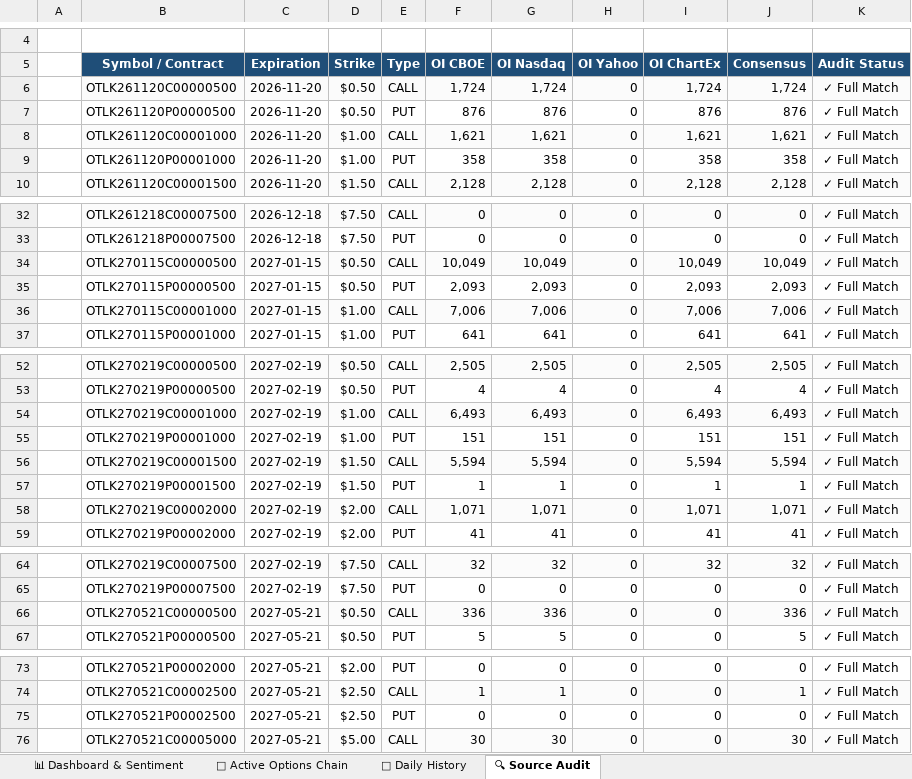
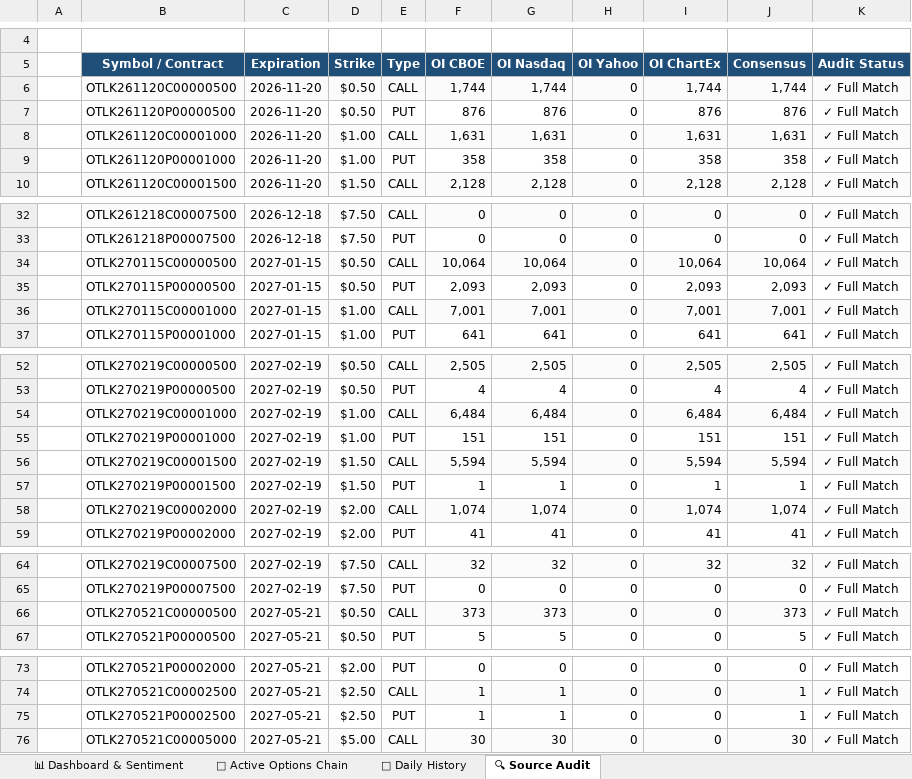
Before and after one commit to The-Slag-Brothers/OTLK-tracker, an Excel workbook: OTLK_Options_Chain_and_Derivatives.xlsx, sheet 🔍 Source Audit, drawn as a sheet; only a part is shown, gaps mark what is left out; values as stored, in another font and other column widths than the file's, no borders; the diff names each change by its address in the sheet, - before the commit and + after, or states it on an @@ line.

```diff
--- a/OTLK_Options_Chain_and_Derivatives.xlsx (sheet 🔍 Source Audit)
+++ b/OTLK_Options_Chain_and_Derivatives.xlsx (sheet 🔍 Source Audit)
-F6 (OI CBOE): 1,724
+F6 (OI CBOE): 1,744
-G6 (OI Nasdaq): 1,724
+G6 (OI Nasdaq): 1,744
-I6 (OI ChartEx): 1,724
+I6 (OI ChartEx): 1,744
-J6 (Consensus): 1,724
+J6 (Consensus): 1,744
-F8 (OI CBOE): 1,621
+F8 (OI CBOE): 1,631
-G8 (OI Nasdaq): 1,621
+G8 (OI Nasdaq): 1,631
-I8 (OI ChartEx): 1,621
+I8 (OI ChartEx): 1,631
-J8 (Consensus): 1,621
+J8 (Consensus): 1,631
-F34 (OI CBOE): 10,049
+F34 (OI CBOE): 10,064
-G34 (OI Nasdaq): 10,049
+G34 (OI Nasdaq): 10,064
-I34 (OI ChartEx): 10,049
+I34 (OI ChartEx): 10,064
-J34 (Consensus): 10,049
+J34 (Consensus): 10,064
-F36 (OI CBOE): 7,006
+F36 (OI CBOE): 7,001
-G36 (OI Nasdaq): 7,006
+G36 (OI Nasdaq): 7,001
-I36 (OI ChartEx): 7,006
+I36 (OI ChartEx): 7,001
-J36 (Consensus): 7,006
+J36 (Consensus): 7,001
-F54 (OI CBOE): 6,493
+F54 (OI CBOE): 6,484
-G54 (OI Nasdaq): 6,493
+G54 (OI Nasdaq): 6,484
-I54 (OI ChartEx): 6,493
+I54 (OI ChartEx): 6,484
-J54 (Consensus): 6,493
+J54 (Consensus): 6,484
-F58 (OI CBOE): 1,071
+F58 (OI CBOE): 1,074
-G58 (OI Nasdaq): 1,071
+G58 (OI Nasdaq): 1,074
-I58 (OI ChartEx): 1,071
+I58 (OI ChartEx): 1,074
-J58 (Consensus): 1,071
+J58 (Consensus): 1,074
-F66 (OI CBOE): 336
+F66 (OI CBOE): 373
-G66 (OI Nasdaq): 336
+G66 (OI Nasdaq): 373
-J66 (Consensus): 336
+J66 (Consensus): 373
-F75 (OI CBOE): 0
+F75 (OI CBOE): 1
-G75 (OI Nasdaq): 0
+G75 (OI Nasdaq): 1
-J75 (Consensus): 0
+J75 (Consensus): 1
```
Also changed, not shown: sheet 🎯 Active Options Chain, sheet 📊 Dashboard & Sentiment, sheet 📅 Daily History, charts or pictures, OTLK_Shorts_and_Fundamentals_Model.xlsx, 9 other files.
